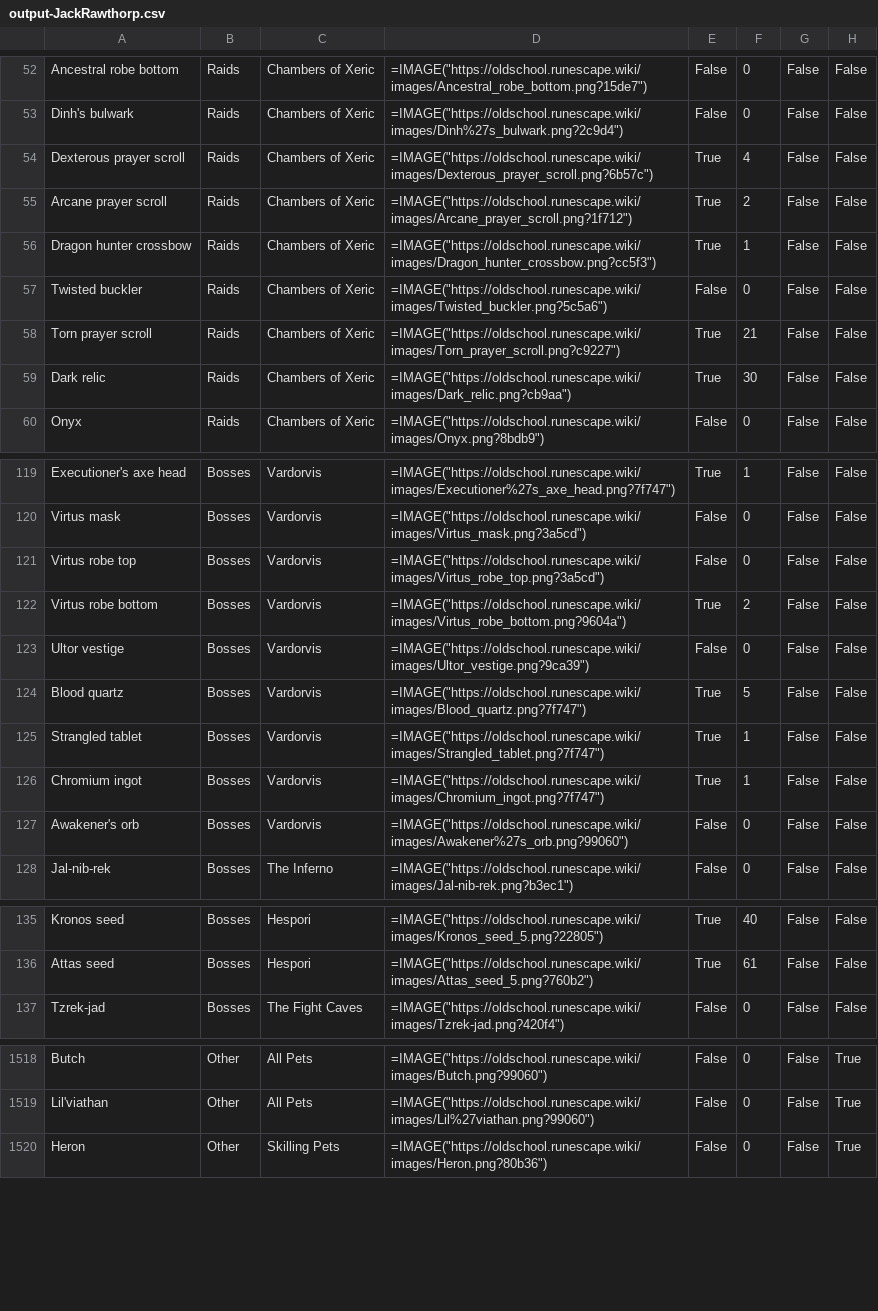
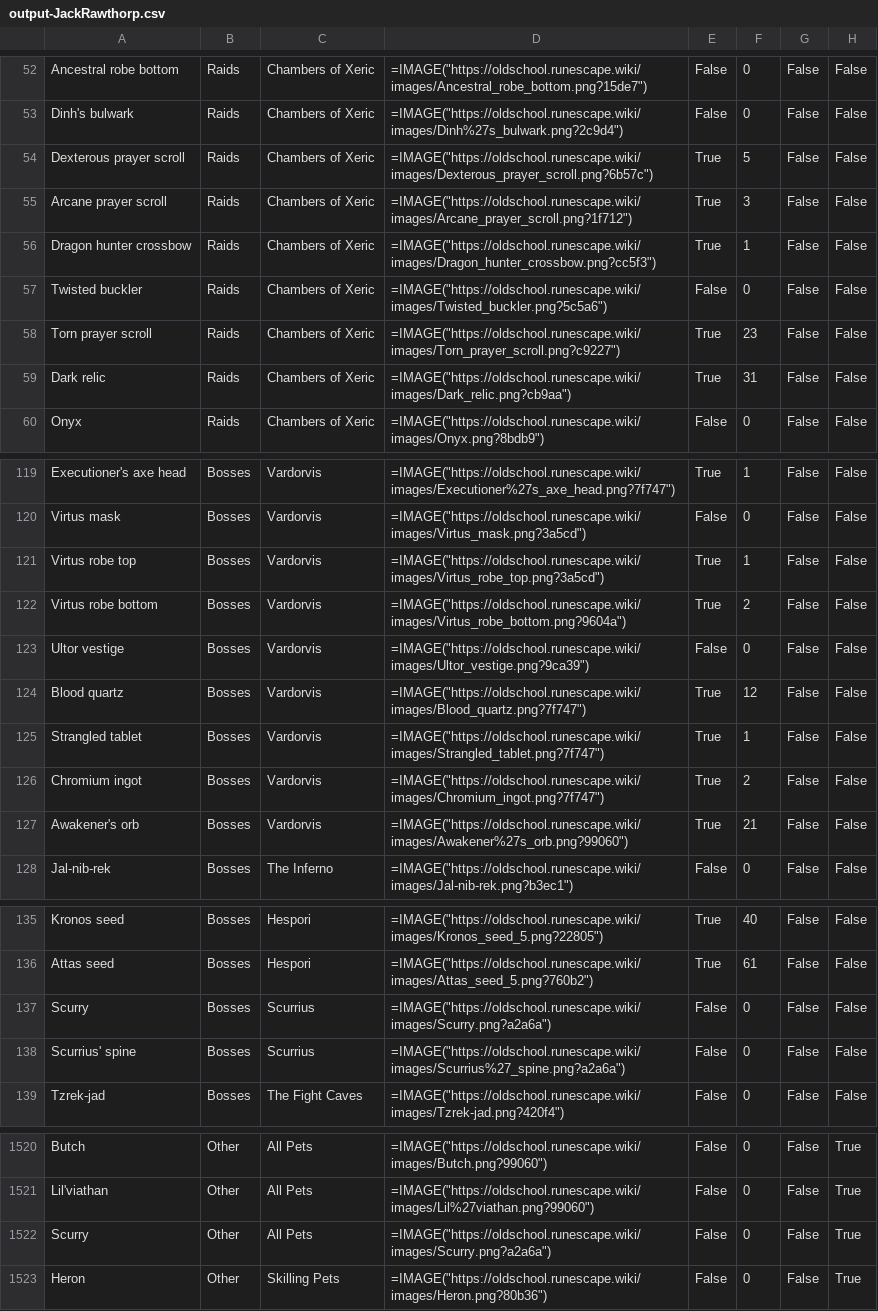
Before and after one commit to aQuigs/osrs-scripts, a CSV file: data/output-JackRawthorp.csv, drawn as a sheet; only a part is shown, gaps mark what is left out; the diff covers the shown part only.

Commit message:
Updates for Scurrius

```diff
--- a/data/output-JackRawthorp.csv
+++ b/data/output-JackRawthorp.csv
@@ -53,8 +53,8 @@ Ancestral robe bottom,Raids,Chambers of Xeric,=IMAGE("https://oldschool.runescap
 Dinh's bulwark,Raids,Chambers of Xeric,=IMAGE("https://oldschool.runescape.wiki/images/Dinh%27s_bulwark.png?2c9d4"),False,0,False,False
-Dexterous prayer scroll,Raids,Chambers of Xeric,=IMAGE("https://oldschool.runescape.wiki/images/Dexterous_prayer_scroll.png?6b57c"),True,4,False,False
-Arcane prayer scroll,Raids,Chambers of Xeric,=IMAGE("https://oldschool.runescape.wiki/images/Arcane_prayer_scroll.png?1f712"),True,2,False,False
+Dexterous prayer scroll,Raids,Chambers of Xeric,=IMAGE("https://oldschool.runescape.wiki/images/Dexterous_prayer_scroll.png?6b57c"),True,5,False,False
+Arcane prayer scroll,Raids,Chambers of Xeric,=IMAGE("https://oldschool.runescape.wiki/images/Arcane_prayer_scroll.png?1f712"),True,3,False,False
 Dragon hunter crossbow,Raids,Chambers of Xeric,=IMAGE("https://oldschool.runescape.wiki/images/Dragon_hunter_crossbow.png?cc5f3"),True,1,False,False
 Twisted buckler,Raids,Chambers of Xeric,=IMAGE("https://oldschool.runescape.wiki/images/Twisted_buckler.png?5c5a6"),False,0,False,False
-Torn prayer scroll,Raids,Chambers of Xeric,=IMAGE("https://oldschool.runescape.wiki/images/Torn_prayer_scroll.png?c9227"),True,21,False,False
-Dark relic,Raids,Chambers of Xeric,=IMAGE("https://oldschool.runescape.wiki/images/Dark_relic.png?cb9aa"),True,30,False,False
+Torn prayer scroll,Raids,Chambers of Xeric,=IMAGE("https://oldschool.runescape.wiki/images/Torn_prayer_scroll.png?c9227"),True,23,False,False
+Dark relic,Raids,Chambers of Xeric,=IMAGE("https://oldschool.runescape.wiki/images/Dark_relic.png?cb9aa"),True,31,False,False
 Onyx,Raids,Chambers of Xeric,=IMAGE("https://oldschool.runescape.wiki/images/Onyx.png?8bdb9"),False,0,False,False
@@ -120,9 +120,9 @@ Executioner's axe head,Bosses,Vardorvis,=IMAGE("https://oldschool.runescape.wiki
 Virtus mask,Bosses,Vardorvis,=IMAGE("https://oldschool.runescape.wiki/images/Virtus_mask.png?3a5cd"),False,0,False,False
-Virtus robe top,Bosses,Vardorvis,=IMAGE("https://oldschool.runescape.wiki/images/Virtus_robe_top.png?3a5cd"),False,0,False,False
+Virtus robe top,Bosses,Vardorvis,=IMAGE("https://oldschool.runescape.wiki/images/Virtus_robe_top.png?3a5cd"),True,1,False,False
 Virtus robe bottom,Bosses,Vardorvis,=IMAGE("https://oldschool.runescape.wiki/images/Virtus_robe_bottom.png?9604a"),True,2,False,False
 Ultor vestige,Bosses,Vardorvis,=IMAGE("https://oldschool.runescape.wiki/images/Ultor_vestige.png?9ca39"),False,0,False,False
-Blood quartz,Bosses,Vardorvis,=IMAGE("https://oldschool.runescape.wiki/images/Blood_quartz.png?7f747"),True,5,False,False
+Blood quartz,Bosses,Vardorvis,=IMAGE("https://oldschool.runescape.wiki/images/Blood_quartz.png?7f747"),True,12,False,False
 Strangled tablet,Bosses,Vardorvis,=IMAGE("https://oldschool.runescape.wiki/images/Strangled_tablet.png?7f747"),True,1,False,False
-Chromium ingot,Bosses,Vardorvis,=IMAGE("https://oldschool.runescape.wiki/images/Chromium_ingot.png?7f747"),True,1,False,False
-Awakener's orb,Bosses,Vardorvis,=IMAGE("https://oldschool.runescape.wiki/images/Awakener%27s_orb.png?99060"),False,0,False,False
+Chromium ingot,Bosses,Vardorvis,=IMAGE("https://oldschool.runescape.wiki/images/Chromium_ingot.png?7f747"),True,2,False,False
+Awakener's orb,Bosses,Vardorvis,=IMAGE("https://oldschool.runescape.wiki/images/Awakener%27s_orb.png?99060"),True,21,False,False
 Jal-nib-rek,Bosses,The Inferno,=IMAGE("https://oldschool.runescape.wiki/images/Jal-nib-rek.png?b3ec1"),False,0,False,False
@@ -136,2 +136,4 @@ Kronos seed,Bosses,Hespori,=IMAGE("https://oldschool.runescape.wiki/images/Krono
 Attas seed,Bosses,Hespori,=IMAGE("https://oldschool.runescape.wiki/images/Attas_seed_5.png?760b2"),True,61,False,False
+Scurry,Bosses,Scurrius,=IMAGE("https://oldschool.runescape.wiki/images/Scurry.png?a2a6a"),False,0,False,False
+Scurrius' spine,Bosses,Scurrius,=IMAGE("https://oldschool.runescape.wiki/images/Scurrius%27_spine.png?a2a6a"),False,0,False,False
 Tzrek-jad,Bosses,The Fight Caves,=IMAGE("https://oldschool.runescape.wiki/images/Tzrek-jad.png?420f4"),False,0,False,False
@@ -1519,2 +1521,3 @@ Butch,Other,All Pets,=IMAGE("https://oldschool.runescape.wiki/images/Butch.png?9
 Lil'viathan,Other,All Pets,=IMAGE("https://oldschool.runescape.wiki/images/Lil%27viathan.png?99060"),False,0,False,True
+Scurry,Other,All Pets,=IMAGE("https://oldschool.runescape.wiki/images/Scurry.png?a2a6a"),False,0,False,True
 Heron,Other,Skilling Pets,=IMAGE("https://oldschool.runescape.wiki/images/Heron.png?80b36"),False,0,False,True
```
Also changed, not shown: 4 edited cells elsewhere in this file, 2 other files.
